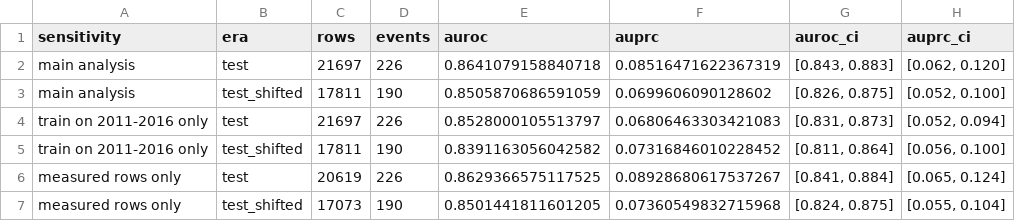
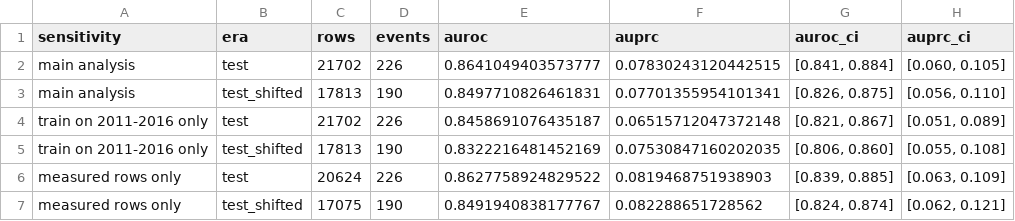
Before and after one commit to eahaddad/icu-glycemic-harm-tutorial, a CSV file: docs/model_results/sensitivities_armB_lt54.csv, drawn as a sheet; only a part is shown; the diff covers the shown part only.

Commit message:
Evidence run of release .23: results, deck numbers, documents, notebook 3.8 text

```diff
--- a/docs/model_results/sensitivities_armB_lt54.csv
+++ b/docs/model_results/sensitivities_armB_lt54.csv
@@ -1,7 +1,7 @@
 sensitivity,era,rows,events,auroc,auprc,auroc_ci,auprc_ci
-main analysis,test,21697,226,0.8641079158840718,0.08516471622367319,"[0.843, 0.883]","[0.062, 0.120]"
-main analysis,test_shifted,17811,190,0.8505870686591059,0.0699606090128602,"[0.826, 0.875]","[0.052, 0.100]"
-train on 2011-2016 only,test,21697,226,0.8528000105513797,0.06806463303421083,"[0.831, 0.873]","[0.052, 0.094]"
-train on 2011-2016 only,test_shifted,17811,190,0.8391163056042582,0.07316846010228452,"[0.811, 0.864]","[0.056, 0.100]"
-measured rows only,test,20619,226,0.8629366575117525,0.08928680617537267,"[0.841, 0.884]","[0.065, 0.124]"
-measured rows only,test_shifted,17073,190,0.8501441811601205,0.07360549832715968,"[0.824, 0.875]","[0.055, 0.104]"
+main analysis,test,21702,226,0.8641049403573777,0.07830243120442515,"[0.841, 0.884]","[0.060, 0.105]"
+main analysis,test_shifted,17813,190,0.8497710826461831,0.07701355954101341,"[0.826, 0.875]","[0.056, 0.110]"
+train on 2011-2016 only,test,21702,226,0.8458691076435187,0.06515712047372148,"[0.821, 0.867]","[0.051, 0.089]"
+train on 2011-2016 only,test_shifted,17813,190,0.8322216481452169,0.07530847160202035,"[0.806, 0.860]","[0.055, 0.108]"
+measured rows only,test,20624,226,0.8627758924829522,0.0819468751938903,"[0.839, 0.885]","[0.063, 0.109]"
+measured rows only,test_shifted,17075,190,0.8491940838177767,0.082288651728562,"[0.824, 0.874]","[0.062, 0.121]"
```
Also changed, not shown: 4 added rows and 30 edited cells elsewhere in this file, docs/model_results/decision_curves.csv, docs/model_results/importance_armA_gt300.csv, 48 other files.
